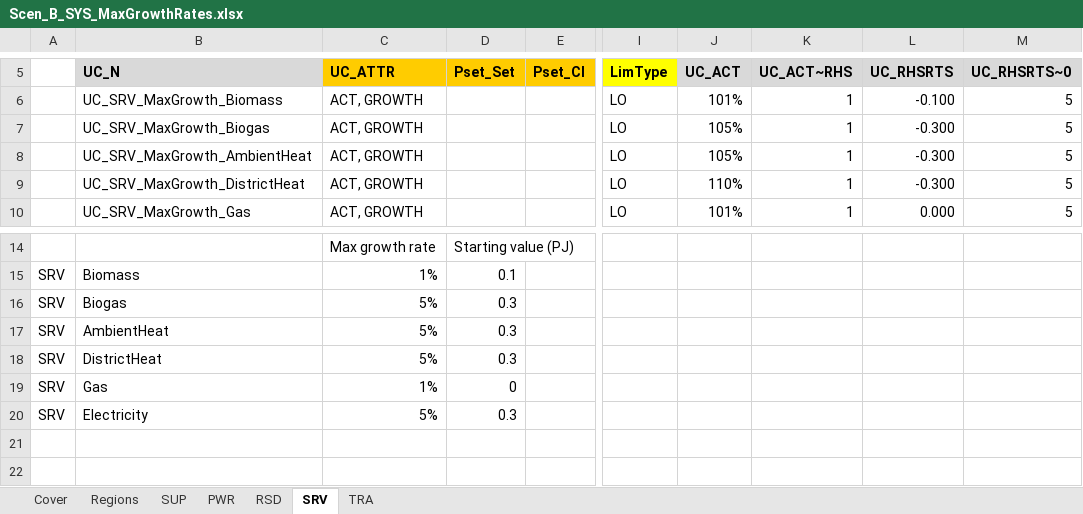
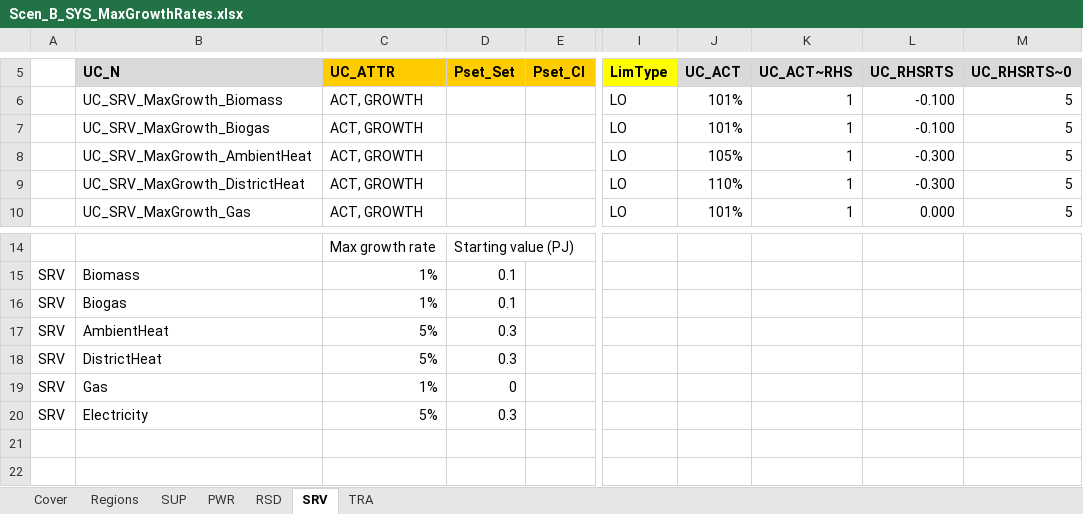
Before and after one commit to MaREI-EPMG/times-ireland-model, an Excel workbook: SuppXLS/Scen_B_SYS_MaxGrowthRates.xlsx, sheet SRV, drawn as a sheet; only a part is shown, gaps mark what is left out; values as stored, in another font and other column widths than the file's, no borders; the diff names each change by its address in the sheet, - before the commit and + after, or states it on an @@ line.

```diff
--- a/SuppXLS/Scen_B_SYS_MaxGrowthRates.xlsx (sheet SRV)
+++ b/SuppXLS/Scen_B_SYS_MaxGrowthRates.xlsx (sheet SRV)
-J7 (UC_ACT): 105%
+J7 (UC_ACT): 101%
-L7 (UC_RHSRTS): -0.300
+L7 (UC_RHSRTS): -0.100
-C16 (UC_ATTR): 5%
+C16 (UC_ATTR): 1%
-D16 (Pset_Set): 0.3
+D16 (Pset_Set): 0.1
```
Also changed, not shown: 1 other file.
